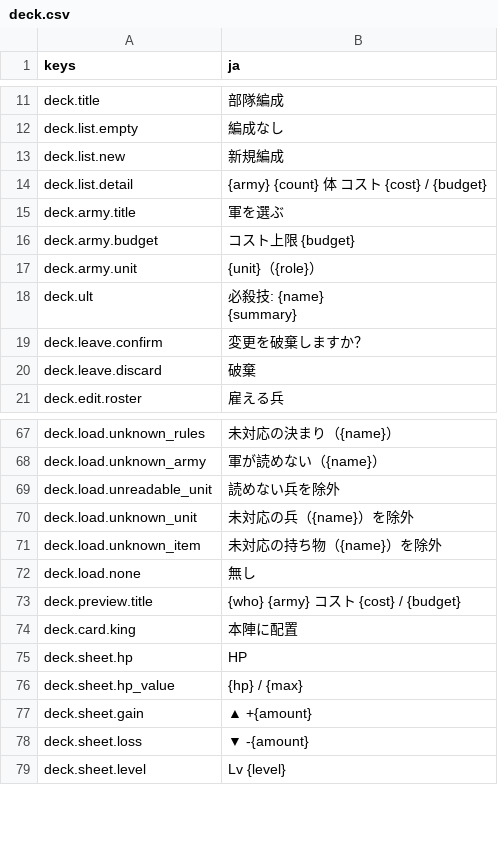
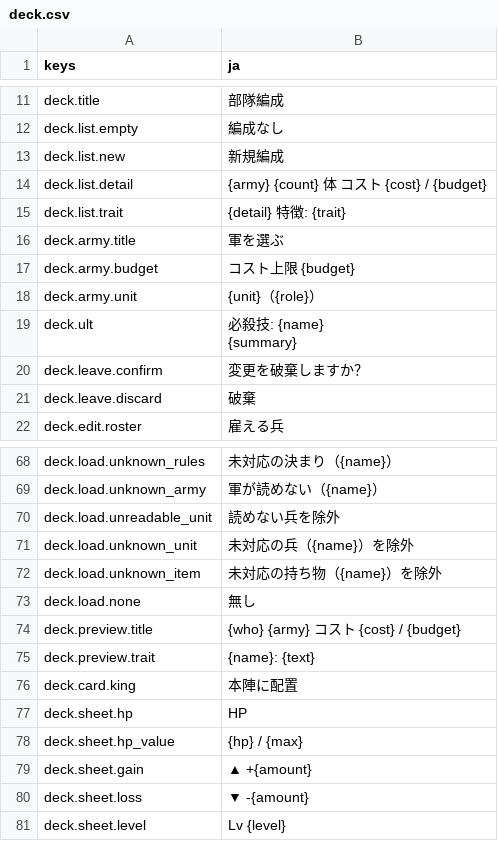
Before and after one commit to mattyan1053/pj-legion, a CSV file: game/text/deck.csv, drawn as a sheet; only a part is shown, gaps mark what is left out.

```diff
--- a/game/text/deck.csv
+++ b/game/text/deck.csv
@@ -14,2 +14,3 @@ deck.list.new,新規編成
 deck.list.detail,{army}　{count} 体　コスト {cost} / {budget}
+deck.list.trait,{detail}　特徴: {trait}
 deck.army.title,軍を選ぶ
@@ -78,2 +79,3 @@ deck.load.none,無し
 deck.preview.title,{who}　{army}　コスト {cost} / {budget}
+deck.preview.trait,{name}: {text}
 deck.card.king,本陣に配置
```
Also changed, not shown: 10 other files.
